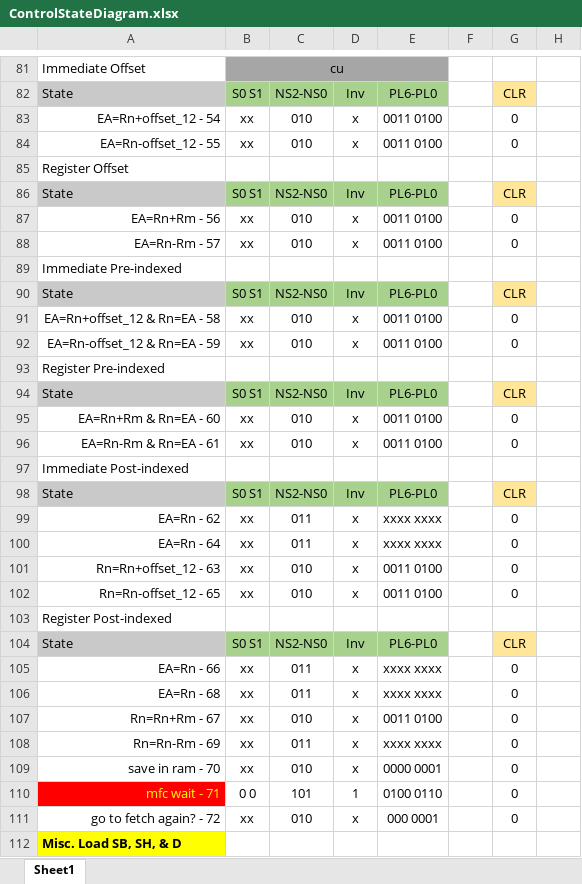
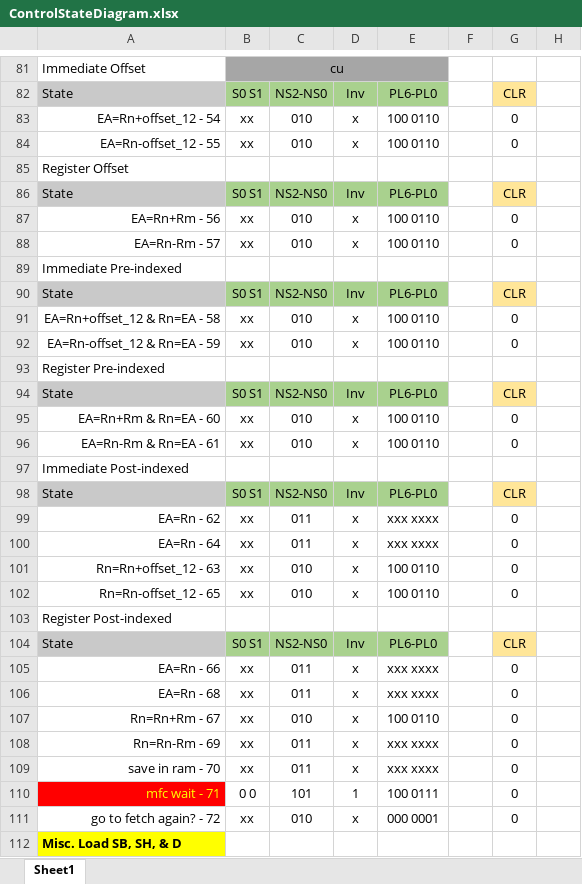
Before and after one commit to pedrocolon93/armverilogimplementation, an Excel workbook: ArquiProjecto/Phase2/ControlStateDiagram.xlsx, sheet Sheet1, drawn as a sheet; only a part is shown, gaps mark what is left out; values as stored, in another font and other column widths than the file's, no borders; the diff covers the shown part only; the diff names each change by its address in the sheet, - before the commit and + after, or states it on an @@ line.

Commit message:
in case the computer doesn't want to work later... table inputed in code

```diff
--- a/ArquiProjecto/Phase2/ControlStateDiagram.xlsx (sheet Sheet1)
+++ b/ArquiProjecto/Phase2/ControlStateDiagram.xlsx (sheet Sheet1)
-E83:E84: 0011 0100
+E83:E84: 100 0110
-E87:E88: 0011 0100
+E87:E88: 100 0110
-E91:E92: 0011 0100
+E91:E92: 100 0110
-E95:E96: 0011 0100
+E95:E96: 100 0110
-E99:E100: xxxx xxxx
+E99:E100: xxx xxxx
-E101:E102: 0011 0100
+E101:E102: 100 0110
-E105:E106: xxxx xxxx
+E105:E106: xxx xxxx
-E107: 0011 0100
+E107: 100 0110
-E108: xxxx xxxx
+E108: xxx xxxx
-C109: 010
+C109: 011
-E109: 0000 0001
+E109: xxx xxxx
-E110: 0100 0110
+E110: 100 0111
```
Also changed, not shown: 39 edited cells elsewhere in this sheet, 1 other file.
